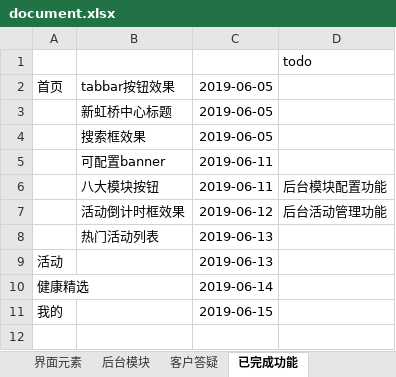
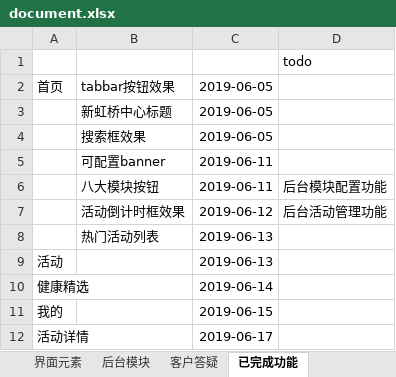
Before and after one commit to fusionshen/litemall, an Excel workbook: doc/document.xlsx, sheet 已完成功能, drawn as a sheet; values as stored, in another font and other column widths than the file's, no borders; the diff names each change by its address in the sheet, - before the commit and + after, or states it on an @@ line.

```diff
--- a/doc/document.xlsx (sheet 已完成功能)
+++ b/doc/document.xlsx (sheet 已完成功能)
+row 12: 活动详情 |  | 2019-06-17
```
Also changed, not shown: sheet 界面元素, sheet 后台模块, sheet 后期待优化功能, 24 other files.
